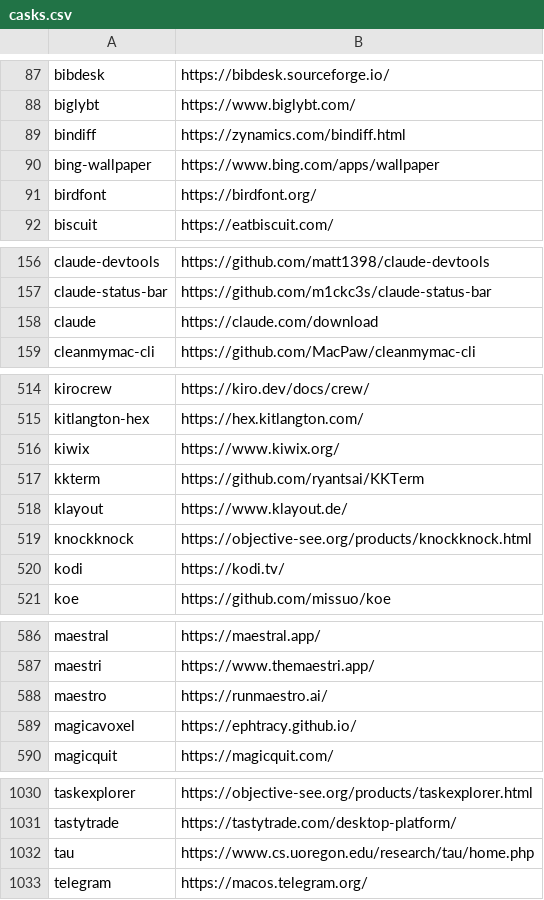
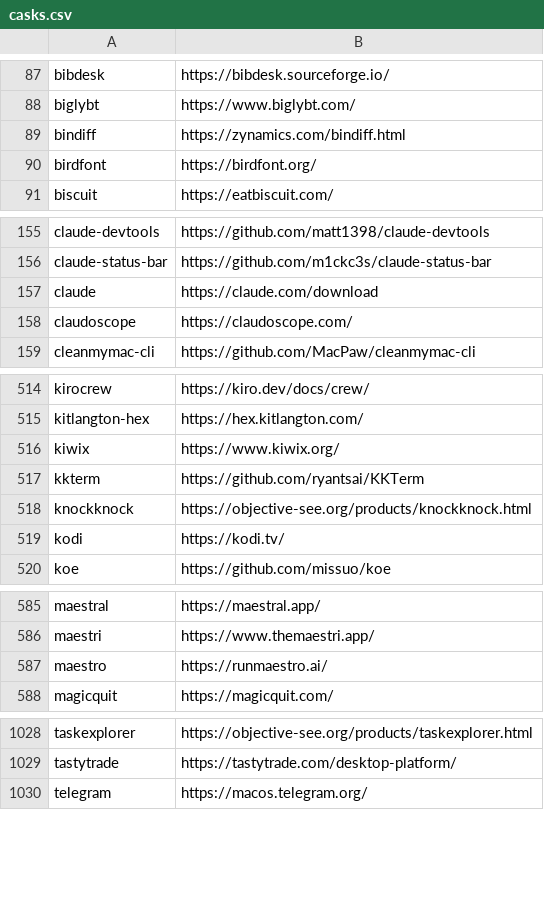
Before and after one commit to tinhkyaw/tinhkyaw, a CSV file: lists/casks.csv, drawn as a sheet; only a part is shown, gaps mark what is left out; removed rows and columns are numbered as before the commit, all else as after; the diff names each change by its address in the sheet, - before the commit and + after, or states it on an @@ line.

```diff
--- a/lists/casks.csv
+++ b/lists/casks.csv
-row 90: bing-wallpaper | https://www.bing.com/apps/wallpaper
+row 158: claudoscope | https://claudoscope.com/
-row 518: klayout | https://www.klayout.de/
-row 589: magicavoxel | https://ephtracy.github.io/
-row 1032: tau | https://www.cs.uoregon.edu/research/tau/home.php
```
Also changed, not shown: lists/casks_i.csv, lists/casks_p.csv, 3 other files.
